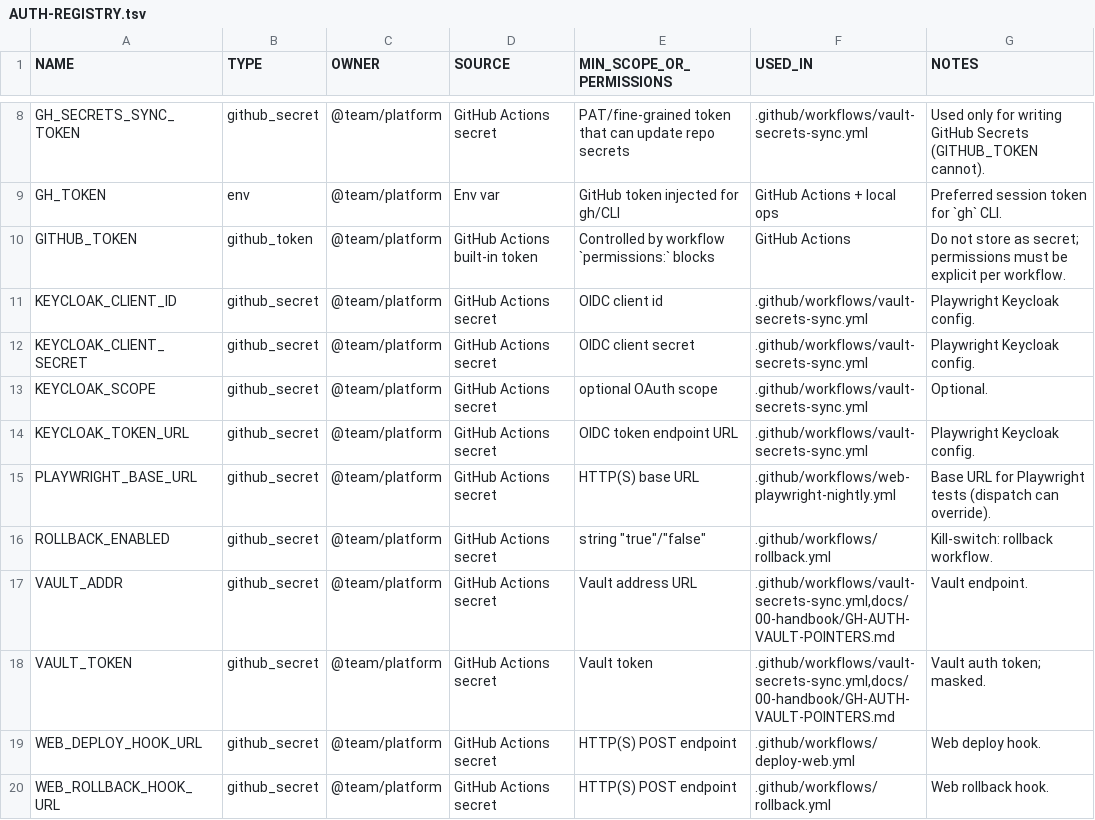
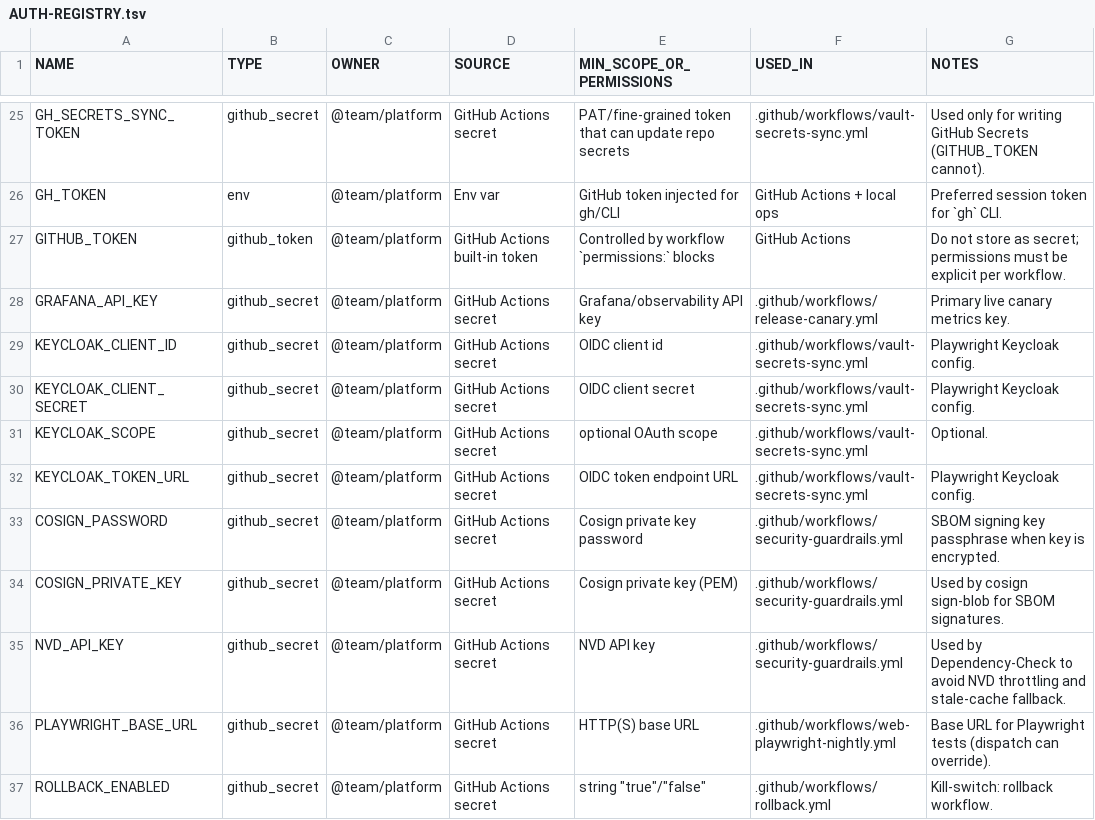
Before and after one commit to Halildeu/platform-ssot, a TSV file: docs/00-handbook/AUTH-REGISTRY.tsv, drawn as a sheet; only a part is shown, gaps mark what is left out; the shorter side is filled out with more unchanged rows; the diff covers the shown part only; the diff names each change by its address in the sheet, - before the commit and + after, or states it on an @@ line.

Commit message:
docs(governance): align managed repo runbooks and handbooks

```diff
--- a/docs/00-handbook/AUTH-REGISTRY.tsv
+++ b/docs/00-handbook/AUTH-REGISTRY.tsv
+row 28: GRAFANA_API_KEY | github_secret | @team/platform | GitHub Actions secret | Grafana/observability API key | .github/workflows/release-canary.yml | Primary live canary metrics key.
+row 33: COSIGN_PASSWORD | github_secret | @team/platform | GitHub Actions secret | Cosign private key password | .github/workflows/security-guardrails.yml | SBOM signing key passphrase when key is encrypted.
+row 34: COSIGN_PRIVATE_KEY | github_secret | @team/platform | GitHub Actions secret | Cosign private key (PEM) | .github/workflows/security-guardrails.yml | Used by cosign sign-blob for SBOM signatures.
+row 35: NVD_API_KEY | github_secret | @team/platform | GitHub Actions secret | NVD API key | .github/workflows/security-guardrails.yml | Used by Dependency-Check to avoid NVD throttling and stale-cache fallback.
```
Also changed, not shown: 21 added rows elsewhere in this file, 19 other files.
